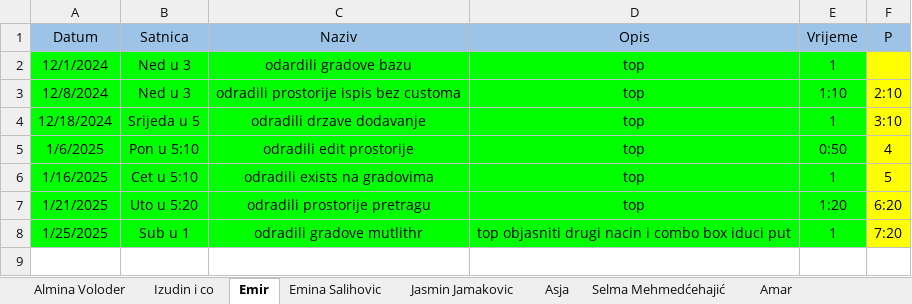
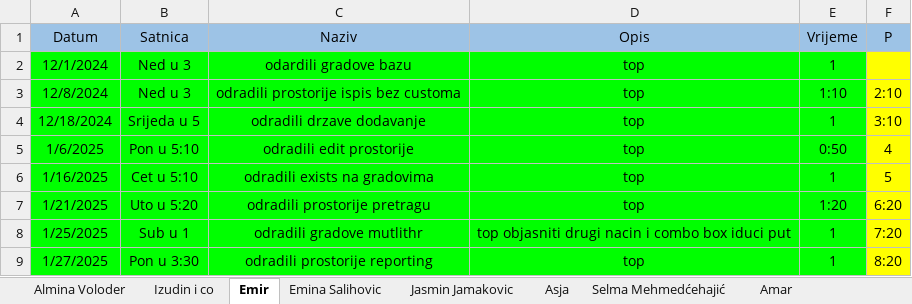
Before and after one commit to vedad-keskin/PRIII-DESKTOPAPP-CSHARP-T25-, an Excel workbook: Student Sheet.xlsx, sheet Emir, drawn as a sheet; values as stored, in another font and other column widths than the file's, no borders; the diff names each change by its address in the sheet, - before the commit and + after, or states it on an @@ line.

Commit message:
sheet updated

```diff
--- a/Student Sheet.xlsx (sheet Emir)
+++ b/Student Sheet.xlsx (sheet Emir)
+row 9: 1/27/2025 | Pon u 3:30 | odradili prostorije reporting | top | 1 | 8:20
```
Also changed, not shown: 1 other file.
